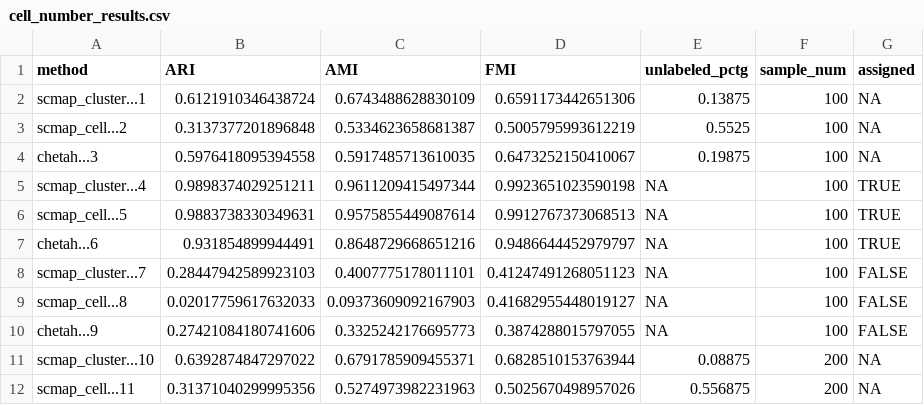
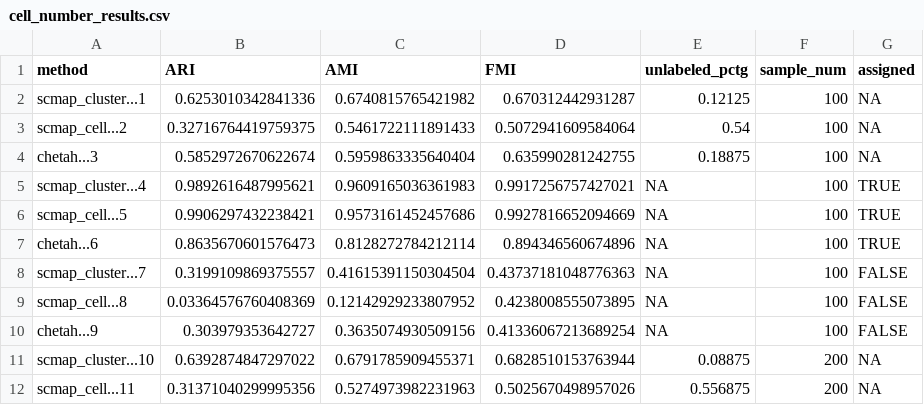
Before and after one commit to xsun28/scRNAIdent, a CSV file: results/cell_number_results.csv, drawn as a sheet; only a part is shown; the diff covers the shown part only.

Commit message:
add plots to cell number

```diff
--- a/results/cell_number_results.csv
+++ b/results/cell_number_results.csv
@@ -1,11 +1,11 @@
 method,ARI,AMI,FMI,unlabeled_pctg,sample_num,assigned
-scmap_cluster...1,0.6121910346438724,0.6743488628830109,0.6591173442651306,0.13875,100,NA
-scmap_cell...2,0.3137377201896848,0.5334623658681387,0.5005795993612219,0.5525,100,NA
-chetah...3,0.5976418095394558,0.5917485713610035,0.6473252150410067,0.19875,100,NA
-scmap_cluster...4,0.9898374029251211,0.9611209415497344,0.9923651023590198,NA,100,TRUE
-scmap_cell...5,0.9883738330349631,0.9575855449087614,0.9912767373068513,NA,100,TRUE
-chetah...6,0.931854899944491,0.8648729668651216,0.9486644452979797,NA,100,TRUE
-scmap_cluster...7,0.28447942589923103,0.4007775178011101,0.41247491268051123,NA,100,FALSE
-scmap_cell...8,0.02017759617632033,0.09373609092167903,0.41682955448019127,NA,100,FALSE
-chetah...9,0.27421084180741606,0.3325242176695773,0.3874288015797055,NA,100,FALSE
+scmap_cluster...1,0.6253010342841336,0.6740815765421982,0.670312442931287,0.12125,100,NA
+scmap_cell...2,0.32716764419759375,0.5461722111891433,0.5072941609584064,0.54,100,NA
+chetah...3,0.5852972670622674,0.5959863335640404,0.635990281242755,0.18875,100,NA
+scmap_cluster...4,0.9892616487995621,0.9609165036361983,0.9917256757427021,NA,100,TRUE
+scmap_cell...5,0.9906297432238421,0.9573161452457686,0.9927816652094669,NA,100,TRUE
+chetah...6,0.8635670601576473,0.8128272784212114,0.894346560674896,NA,100,TRUE
+scmap_cluster...7,0.3199109869375557,0.41615391150304504,0.43737181048776363,NA,100,FALSE
+scmap_cell...8,0.03364576760408369,0.12142929233807952,0.4238008555073895,NA,100,FALSE
+chetah...9,0.303979353642727,0.3635074930509156,0.41336067213689254,NA,100,FALSE
 scmap_cluster...10,0.6392874847297022,0.6791785909455371,0.6828510153763944,0.08875,200,NA
```
Also changed, not shown: 18 edited cells elsewhere in this file, results/simple_accuracy_results.csv, 10 other files.
